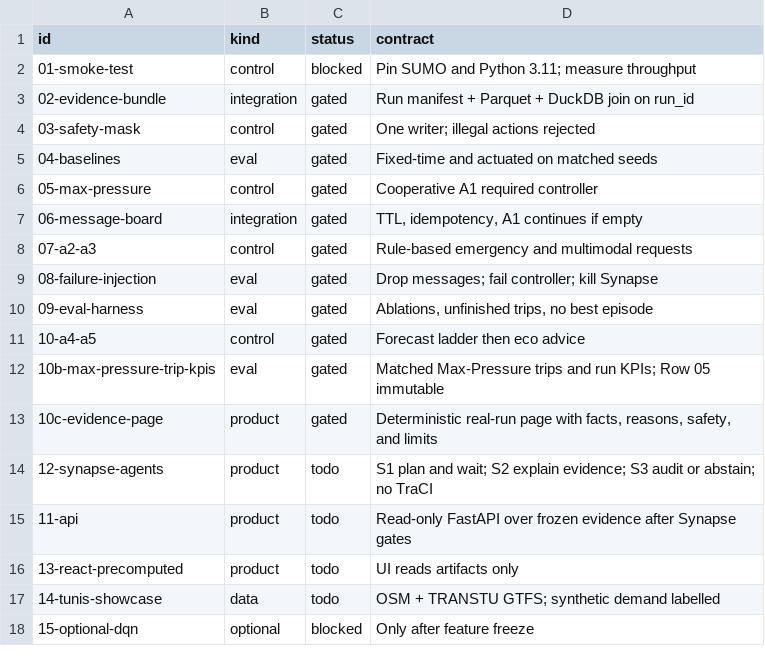
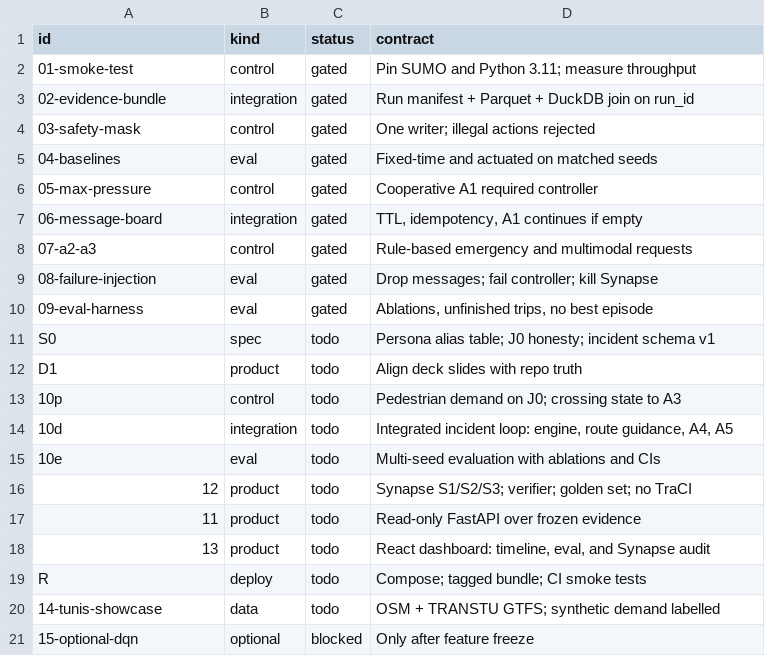
Before and after one commit to azizmessaoud/CoFlow-5-Synapse, a TSV file: harness/queue.tsv, drawn as a sheet.

Commit message:
S0: Clean spec patch - Persona and Topology Alignment

```diff
--- a/harness/queue.tsv
+++ b/harness/queue.tsv
@@ -1,3 +1,3 @@
 id	kind	status	contract
-01-smoke-test	control	blocked	Pin SUMO and Python 3.11; measure throughput
+01-smoke-test	control	gated	Pin SUMO and Python 3.11; measure throughput
 02-evidence-bundle	integration	gated	Run manifest + Parquet + DuckDB join on run_id
@@ -10,8 +10,11 @@ id	kind	status	contract
 09-eval-harness	eval	gated	Ablations, unfinished trips, no best episode
-10-a4-a5	control	gated	Forecast ladder then eco advice
-10b-max-pressure-trip-kpis	eval	gated	Matched Max-Pressure trips and run KPIs; Row 05 immutable
-10c-evidence-page	product	gated	Deterministic real-run page with facts, reasons, safety, and limits
-12-synapse-agents	product	todo	S1 plan and wait; S2 explain evidence; S3 audit or abstain; no TraCI
-11-api	product	todo	Read-only FastAPI over frozen evidence after Synapse gates
-13-react-precomputed	product	todo	UI reads artifacts only
+S0	spec	todo	Persona alias table; J0 honesty; incident schema v1
+D1	product	todo	Align deck slides with repo truth
+10p	control	todo	Pedestrian demand on J0; crossing state to A3
+10d	integration	todo	Integrated incident loop: engine, route guidance, A4, A5
+10e	eval	todo	Multi-seed evaluation with ablations and CIs
+12	product	todo	Synapse S1/S2/S3; verifier; golden set; no TraCI
+11	product	todo	Read-only FastAPI over frozen evidence
+13	product	todo	React dashboard: timeline, eval, and Synapse audit
+R	deploy	todo	Compose; tagged bundle; CI smoke tests
 14-tunis-showcase	data	todo	OSM + TRANSTU GTFS; synthetic demand labelled
```
Also changed, not shown: 15 other files.
